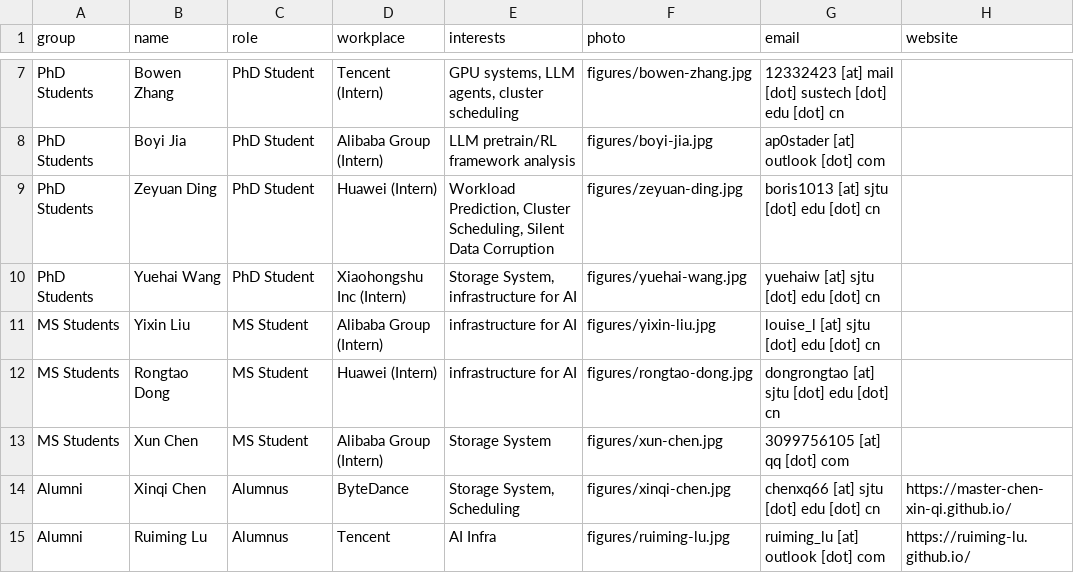
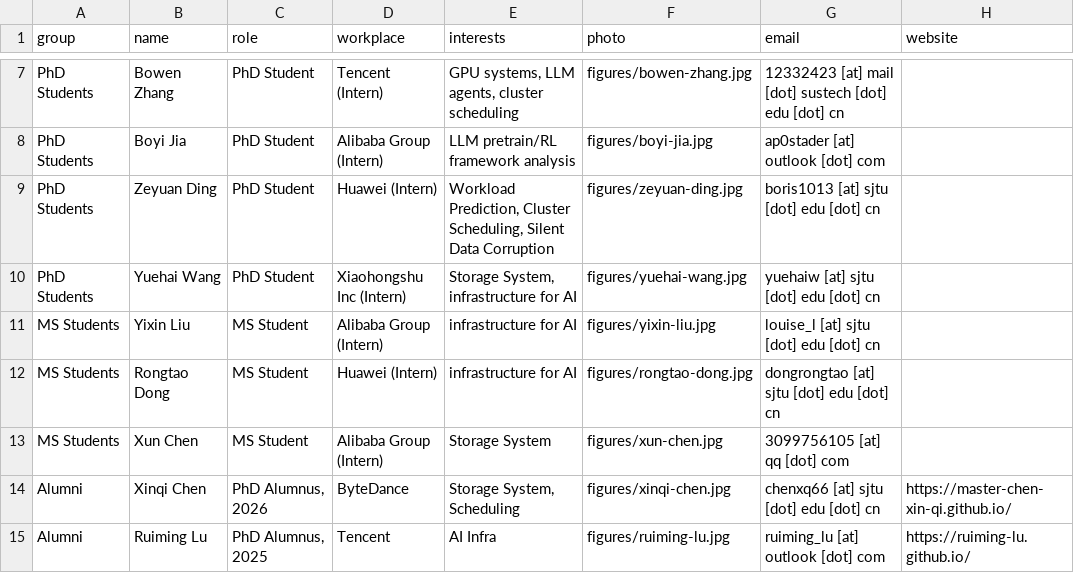
Before and after one commit to oasis-sjtu/oasis-sjtu.github.io, a CSV file: data/people.csv, drawn as a sheet; only a part is shown, gaps mark what is left out; the diff names each change by its address in the sheet, - before the commit and + after, or states it on an @@ line.

```diff
--- a/data/people.csv
+++ b/data/people.csv
-C14 (role): Alumnus
+C14 (role): PhD Alumnus, 2026
-C15 (role): Alumnus
+C15 (role): PhD Alumnus, 2025
```
Also changed, not shown: 21 other files.
